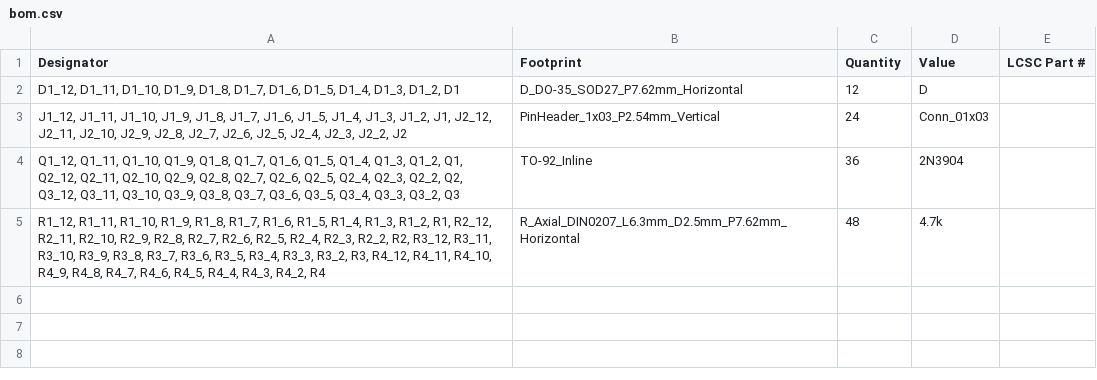
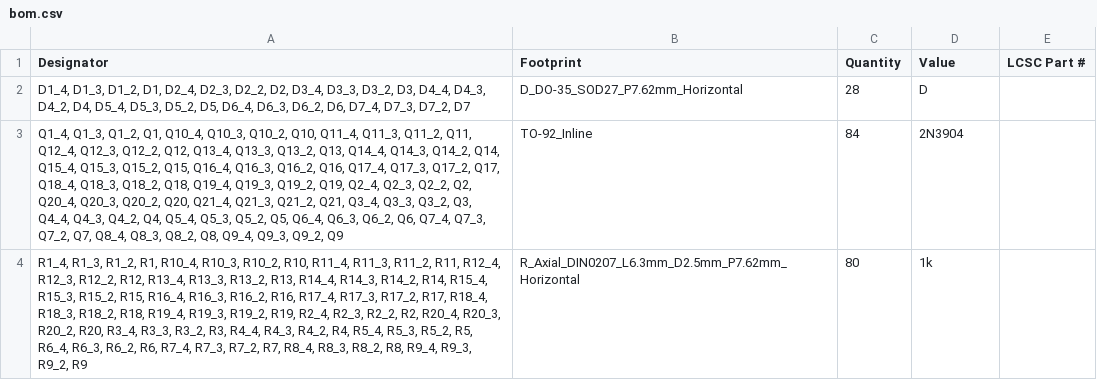
Before and after one commit to Hung-Chi970104/cpu_from_scratch, a CSV file: production/bom.csv, drawn as a sheet.

```diff
--- a/production/bom.csv
+++ b/production/bom.csv
@@ -1,5 +1,4 @@
 Designator,Footprint,Quantity,Value,LCSC Part #
-"D1_12, D1_11, D1_10, D1_9, D1_8, D1_7, D1_6, D1_5, D1_4, D1_3, D1_2, D1",D_DO-35_SOD27_P7.62mm_Horizontal,12,D,
-"J1_12, J1_11, J1_10, J1_9, J1_8, J1_7, J1_6, J1_5, J1_4, J1_3, J1_2, J1, J2_12, J2_11, J2_10, J2_9, J2_8, J2_7, J2_6, J2_5, J2_4, J2_3, J2_2, J2",PinHeader_1x03_P2.54mm_Vertical,24,Conn_01x03,
-"Q1_12, Q1_11, Q1_10, Q1_9, Q1_8, Q1_7, Q1_6, Q1_5, Q1_4, Q1_3, Q1_2, Q1, Q2_12, Q2_11, Q2_10, Q2_9, Q2_8, Q2_7, Q2_6, Q2_5, Q2_4, Q2_3, Q2_2, Q2, Q3_12, Q3_11, Q3_10, Q3_9, Q3_8, Q3_7, Q3_6, Q3_5, Q3_4, Q3_3, Q3_2, Q3",TO-92_Inline,36,2N3904,
-"R1_12, R1_11, R1_10, R1_9, R1_8, R1_7, R1_6, R1_5, R1_4, R1_3, R1_2, R1, R2_12, R2_11, R2_10, R2_9, R2_8, R2_7, R2_6, R2_5, R2_4, R2_3, R2_2, R2, R3_12, R3_11, R3_10, R3_9, R3_8, R3_7, R3_6, R3_5, R3_4, R3_3, R3_2, R3, R4_12, R4_11, R4_10, R4_9, R4_8, R4_7, R4_6, R4_5, R4_4, R4_3, R4_2, R4",R_Axial_DIN0207_L6.3mm_D2.5mm_P7.62mm_Horizontal,48,4.7k,
+"D1_4, D1_3, D1_2, D1, D2_4, D2_3, D2_2, D2, D3_4, D3_3, D3_2, D3, D4_4, D4_3, D4_2, D4, D5_4, D5_3, D5_2, D5, D6_4, D6_3, D6_2, D6, D7_4, D7_3, D7_2, D7",D_DO-35_SOD27_P7.62mm_Horizontal,28,D,
+"Q1_4, Q1_3, Q1_2, Q1, Q10_4, Q10_3, Q10_2, Q10, Q11_4, Q11_3, Q11_2, Q11, Q12_4, Q12_3, Q12_2, Q12, Q13_4, Q13_3, Q13_2, Q13, Q14_4, Q14_3, Q14_2, Q14, Q15_4, Q15_3, Q15_2, Q15, Q16_4, Q16_3, Q16_2, Q16, Q17_4, Q17_3, Q17_2, Q17, Q18_4, Q18_3, Q18_2, Q18, Q19_4, Q19_3, Q19_2, Q19, Q2_4, Q2_3, Q2_2, Q2, Q20_4, Q20_3, Q20_2, Q20, Q21_4, Q21_3, Q21_2, Q21, Q3_4, Q3_3, Q3_2, Q3, Q4_4, Q4_3, Q4_2, Q4, Q5_4, Q5_3, Q5_2, Q5, Q6_4, Q6_3, Q6_2, Q6, Q7_4, Q7_3, Q7_2, Q7, Q8_4, Q8_3, Q8_2, Q8, Q9_4, Q9_3, Q9_2, Q9",TO-92_Inline,84,2N3904,
+"R1_4, R1_3, R1_2, R1, R10_4, R10_3, R10_2, R10, R11_4, R11_3, R11_2, R11, R12_4, R12_3, R12_2, R12, R13_4, R13_3, R13_2, R13, R14_4, R14_3, R14_2, R14, R15_4, R15_3, R15_2, R15, R16_4, R16_3, R16_2, R16, R17_4, R17_3, R17_2, R17, R18_4, R18_3, R18_2, R18, R19_4, R19_3, R19_2, R19, R2_4, R2_3, R2_2, R2, R20_4, R20_3, R20_2, R20, R3_4, R3_3, R3_2, R3, R4_4, R4_3, R4_2, R4, R5_4, R5_3, R5_2, R5, R6_4, R6_3, R6_2, R6, R7_4, R7_3, R7_2, R7, R8_4, R8_3, R8_2, R8, R9_4, R9_3, R9_2, R9",R_Axial_DIN0207_L6.3mm_D2.5mm_P7.62mm_Horizontal,80,1k,
```
Also changed, not shown: production/positions.csv, 20 other files.
